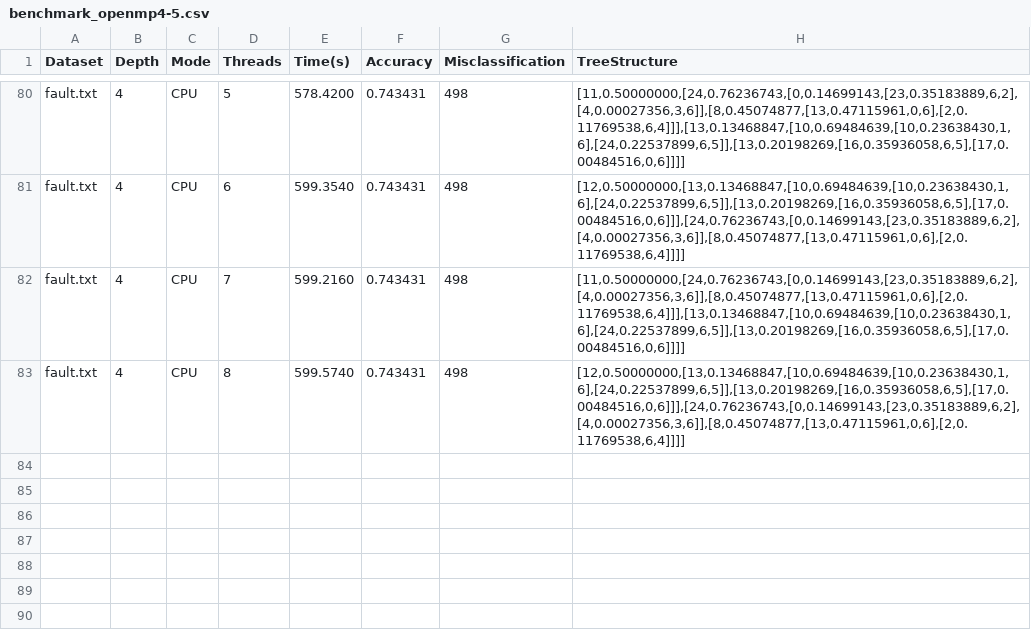
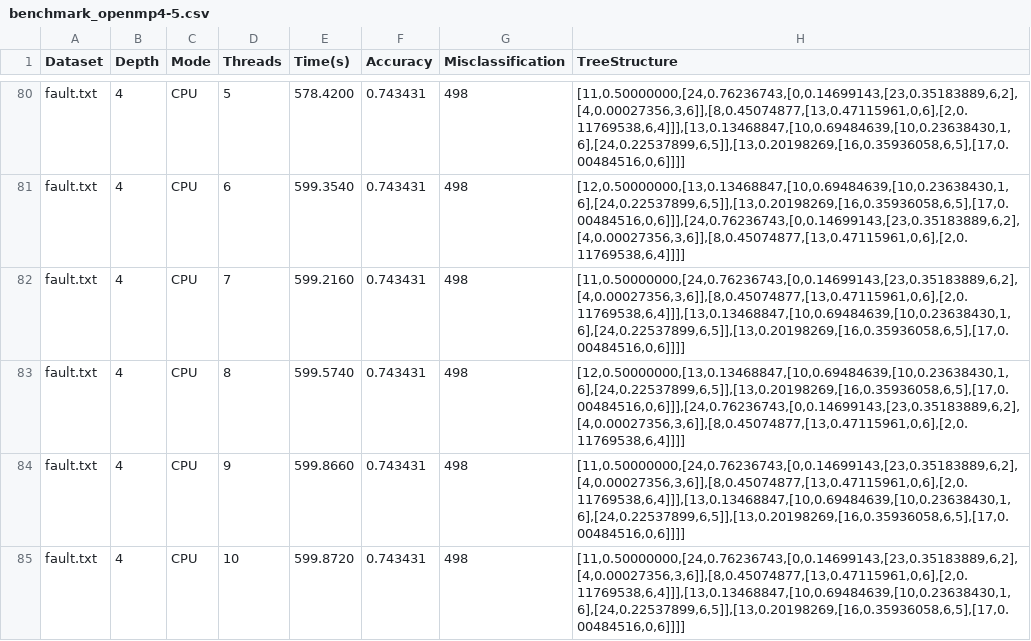
Before and after one commit to egedolmaci/contree, a CSV file: code/benchmark_openmp4-5.csv, drawn as a sheet; only a part is shown, gaps mark what is left out.

Commit message:
new openmp code

```diff
--- a/code/benchmark_openmp4-5.csv
+++ b/code/benchmark_openmp4-5.csv
@@ -83 +83,3 @@ fault.txt,4,CPU,7,599.2160,0.743431,498,"[11,0.50000000,[24,0.76236743,[0,0.1469
 fault.txt,4,CPU,8,599.5740,0.743431,498,"[12,0.50000000,[13,0.13468847,[10,0.69484639,[10,0.23638430,1,6],[24,0.22537899,6,5]],[13,0.20198269,[16,0.35936058,6,5],[17,0.00484516,0,6]]],[24,0.76236743,[0,0.14699143,[23,0.35183889,6,2],[4,0.00027356,3,6]],[8,0.45074877,[13,0.47115961,0,6],[2,0.11769538,6,4]]]]"
+fault.txt,4,CPU,9,599.8660,0.743431,498,"[11,0.50000000,[24,0.76236743,[0,0.14699143,[23,0.35183889,6,2],[4,0.00027356,3,6]],[8,0.45074877,[13,0.47115961,0,6],[2,0.11769538,6,4]]],[13,0.13468847,[10,0.69484639,[10,0.23638430,1,6],[24,0.22537899,6,5]],[13,0.20198269,[16,0.35936058,6,5],[17,0.00484516,0,6]]]]"
+fault.txt,4,CPU,10,599.8720,0.743431,498,"[11,0.50000000,[24,0.76236743,[0,0.14699143,[23,0.35183889,6,2],[4,0.00027356,3,6]],[8,0.45074877,[13,0.47115961,0,6],[2,0.11769538,6,4]]],[13,0.13468847,[10,0.69484639,[10,0.23638430,1,6],[24,0.22537899,6,5]],[13,0.20198269,[16,0.35936058,6,5],[17,0.00484516,0,6]]]]"
```
Also changed, not shown: 1 other file.
